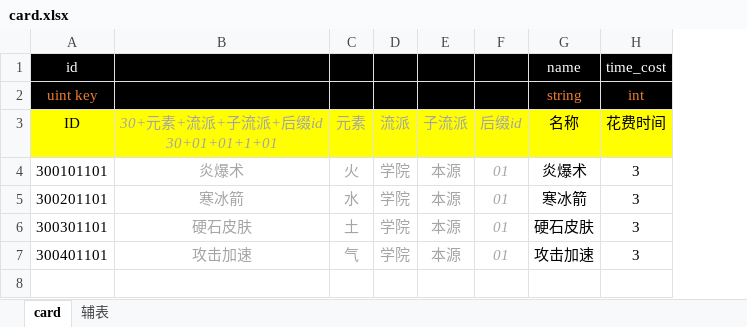
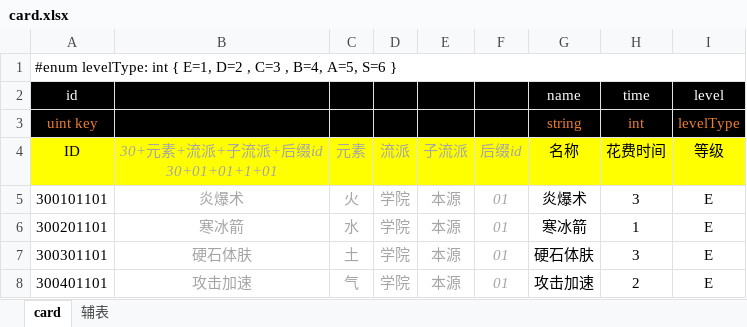
Before and after one commit to apollyonGIT/Alfa, an Excel workbook: Assets/Tables/card.xlsx, sheet card, drawn as a sheet; values as stored, in another font and other column widths than the file's, no borders; addresses are those after the commit; the diff names each change by its address in the sheet, - before the commit and + after, or states it on an @@ line.

Commit message:
--Add 1. 基础配置。

```diff
--- a/Assets/Tables/card.xlsx (sheet card)
+++ b/Assets/Tables/card.xlsx (sheet card)
+column I (等级), rows 2-3: level | levelType; rows 5-8: all E
+row 1: #enum levelType: int { E=1, D=2 , C=3 , B=4, A=5, S=6 }
-H2 (花费时间): time_cost
+H2 (花费时间): time
-H6 (花费时间): 3
+H6 (花费时间): 1
-B7 (30+元素+流派+子流派+后缀id 30+01+01+1+01): 硬石皮肤
+B7 (30+元素+流派+子流派+后缀id 30+01+01+1+01): 硬石体肤
-G7 (名称): 硬石皮肤
+G7 (名称): 硬石体肤
-H8 (花费时间): 3
+H8 (花费时间): 2
```
Also changed, not shown: formulas that keep their value.
